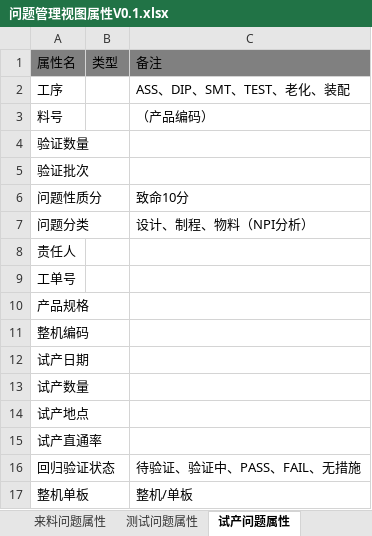
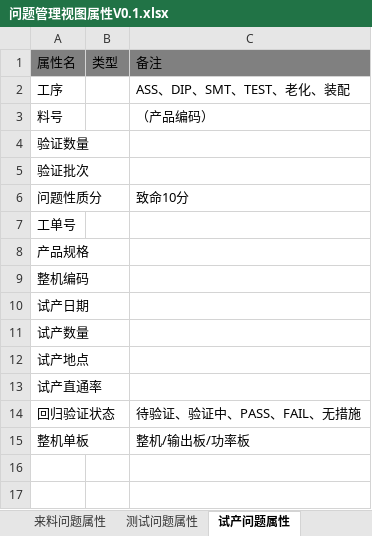
Before and after one commit to JacobLiou/QualityManagementSystem, an Excel workbook: doc/问题管理视图属性V0.1.xlsx, sheet 试产问题属性, drawn as a sheet; values as stored, in another font and other column widths than the file's, no borders; removed rows and columns are numbered as before the commit, all else as after; the diff names each change by its address in the sheet, - before the commit and + after, or states it on an @@ line.

```diff
--- a/doc/问题管理视图属性V0.1.xlsx (sheet 试产问题属性)
+++ b/doc/问题管理视图属性V0.1.xlsx (sheet 试产问题属性)
-row 7: 问题分类 |  | 设计、制程、物料（NPI分析）
-row 8: 责任人
-C15: 整机/单板
+C15: 整机/输出板/功率板
```
Also changed, not shown: sheet 通用问题属性, sheet 测试问题属性, 19 other files.
